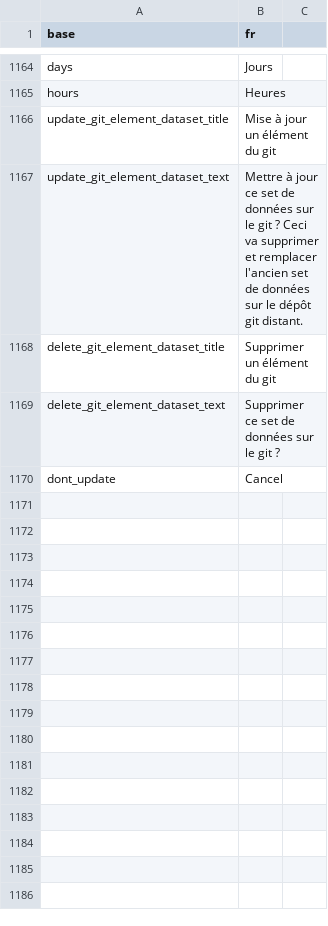
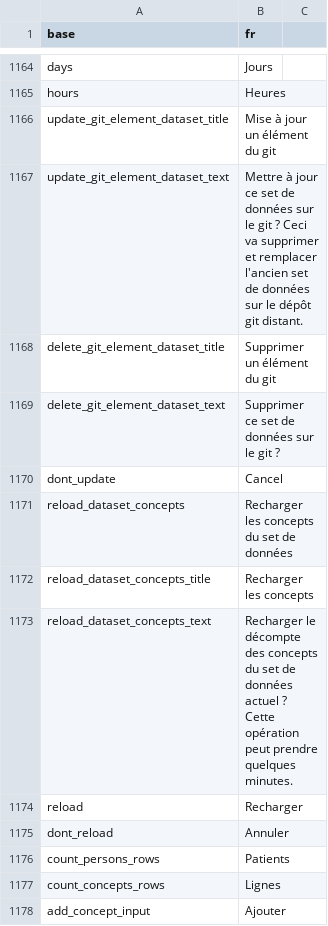
Before and after one commit to BorisDelange/LinkR, a CSV file: inst/translations/translation_fr.csv, drawn as a sheet; only a part is shown, gaps mark what is left out; the diff names each change by its address in the sheet, - before the commit and + after, or states it on an @@ line.

```diff
--- a/inst/translations/translation_fr.csv
+++ b/inst/translations/translation_fr.csv
+row 1171: reload_dataset_concepts | Recharger les concepts du set de données
+row 1172: reload_dataset_concepts_title | Recharger les concepts
+row 1173: reload_dataset_concepts_text | Recharger le décompte des concepts du set de données actuel ? Cette opération peut prendre quelques minutes.
+row 1174: reload | Recharger
+row 1175: dont_reload | Annuler
+row 1176: count_persons_rows | Patients
+row 1177: count_concepts_rows | Lignes
+row 1178: add_concept_input | Ajouter
```
Also changed, not shown: inst/translations/translation_en.csv, 8 other files.
